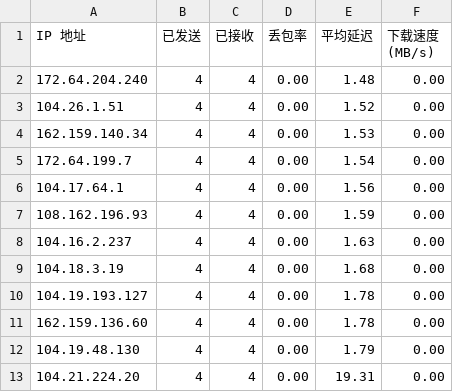
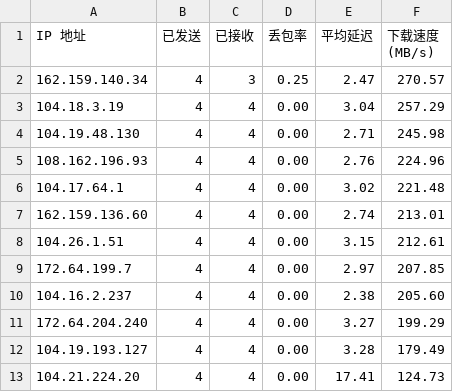
Before and after one commit to Sereinfy/best-ip, a CSV file: ip.csv, drawn as a sheet.

```diff
--- a/ip.csv
+++ b/ip.csv
@@ -1,13 +1,13 @@
 IP 地址,已发送,已接收,丢包率,平均延迟,下载速度 (MB/s)
-172.64.204.240,4,4,0.00,1.48,0.00
-104.26.1.51,4,4,0.00,1.52,0.00
-162.159.140.34,4,4,0.00,1.53,0.00
-172.64.199.7,4,4,0.00,1.54,0.00
-104.17.64.1,4,4,0.00,1.56,0.00
-108.162.196.93,4,4,0.00,1.59,0.00
-104.16.2.237,4,4,0.00,1.63,0.00
-104.18.3.19,4,4,0.00,1.68,0.00
-104.19.193.127,4,4,0.00,1.78,0.00
-162.159.136.60,4,4,0.00,1.78,0.00
-104.19.48.130,4,4,0.00,1.79,0.00
-104.21.224.20,4,4,0.00,19.31,0.00
+162.159.140.34,4,3,0.25,2.47,270.57
+104.18.3.19,4,4,0.00,3.04,257.29
+104.19.48.130,4,4,0.00,2.71,245.98
+108.162.196.93,4,4,0.00,2.76,224.96
+104.17.64.1,4,4,0.00,3.02,221.48
+162.159.136.60,4,4,0.00,2.74,213.01
+104.26.1.51,4,4,0.00,3.15,212.61
+172.64.199.7,4,4,0.00,2.97,207.85
+104.16.2.237,4,4,0.00,2.38,205.60
+172.64.204.240,4,4,0.00,3.27,199.29
+104.19.193.127,4,4,0.00,3.28,179.49
+104.21.224.20,4,4,0.00,17.41,124.73
```
